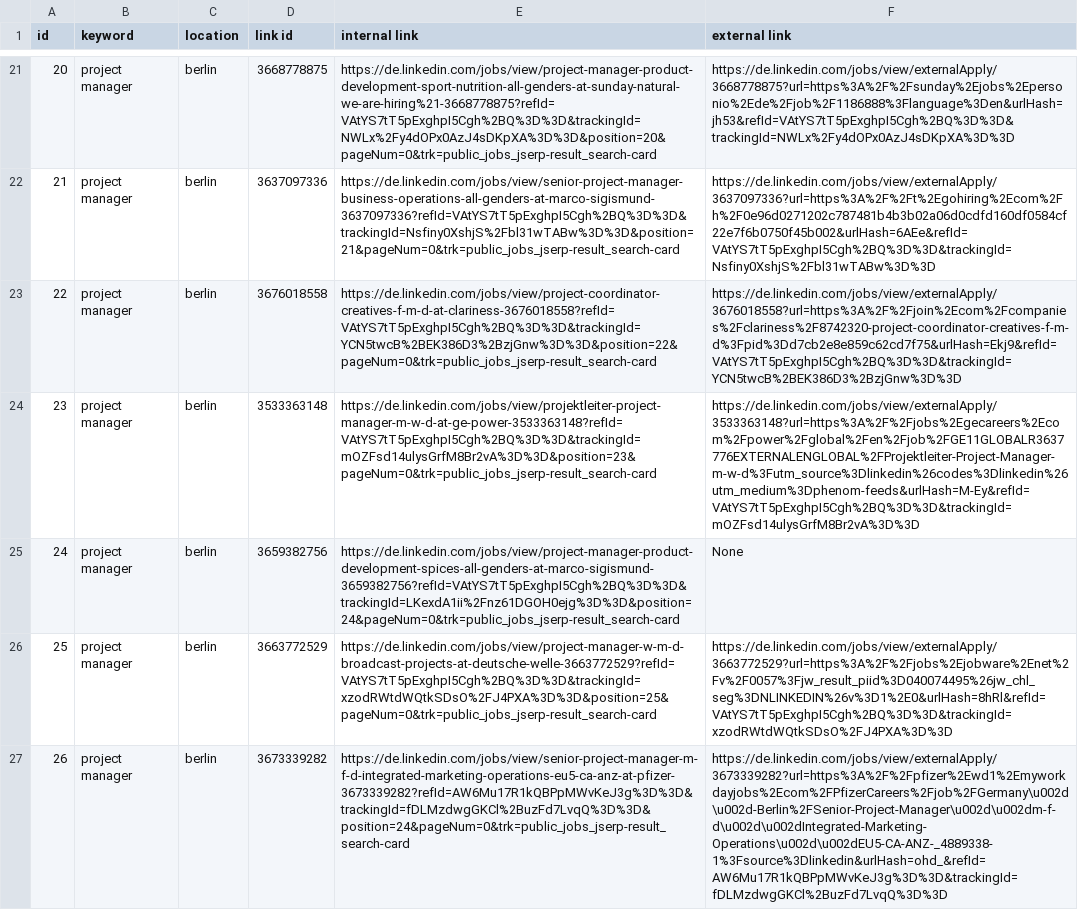
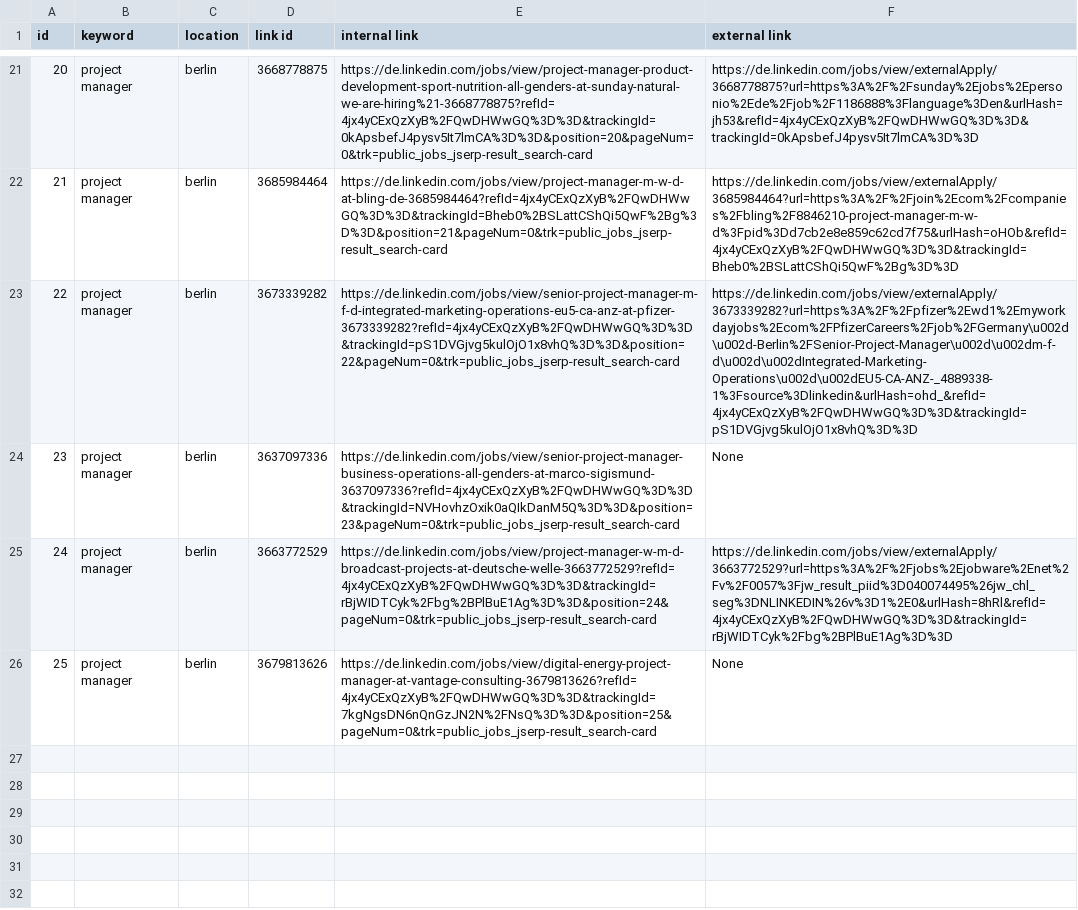
Before and after one commit to samidh93/AutoApplyApp, a CSV file: jobApp/data/links.csv, drawn as a sheet; only a part is shown, gaps mark what is left out; removed rows and columns are numbered as before the commit, all else as after; the diff covers the shown part only; the diff names each change by its address in the sheet, - before the commit and + after, or states it on an @@ line.

```diff
--- a/jobApp/data/links.csv
+++ b/jobApp/data/links.csv
@@ column A (id) renumbered from row 9 down @@
-E21 (internal link): https://de.linkedin.com/jobs/view/project-manager-product-development-sport-nutrition-all-genders-at-sunday-natural-we-are-hiring%21-3668778875?refId=VAtYS7tT5pExghpI5Cgh%2BQ%3D%3D&trackingId=NWLx%2Fy4dOPx0AzJ4sDKpXA%3D%3D&position=20&pageNum=0&trk=public_jobs_jserp-result_search-card
+E21 (internal link): https://de.linkedin.com/jobs/view/project-manager-product-development-sport-nutrition-all-genders-at-sunday-natural-we-are-hiring%21-3668778875?refId=4jx4yCExQzXyB%2FQwDHWwGQ%3D%3D&trackingId=0kApsbefJ4pysv5It7lmCA%3D%3D&position=20&pageNum=0&trk=public_jobs_jserp-result_search-card
-F21 (external link): https://de.linkedin.com/jobs/view/externalApply/3668778875?url=https%3A%2F%2Fsunday%2Ejobs%2Epersonio%2Ede%2Fjob%2F1186888%3Flanguage%3Den&urlHash=jh53&refId=VAtYS7tT5pExghpI5Cgh%2BQ%3D%3D&trackingId=NWLx%2Fy4dOPx0AzJ4sDKpXA%3D%3D
+F21 (external link): https://de.linkedin.com/jobs/view/externalApply/3668778875?url=https%3A%2F%2Fsunday%2Ejobs%2Epersonio%2Ede%2Fjob%2F1186888%3Flanguage%3Den&urlHash=jh53&refId=4jx4yCExQzXyB%2FQwDHWwGQ%3D%3D&trackingId=0kApsbefJ4pysv5It7lmCA%3D%3D
+row 22: 21 | project manager | berlin | 3685984464 | https://de.linkedin.com/jobs/view/project-manager-m-w-d-at-bling-de-3685984464?refId=4jx4yCExQzXyB%2FQwDHWwGQ%3D%3D&trackingId=Bheb0%2BSLattCShQi5QwF%2Bg%3D%3D&position=21&pageNum=0&trk=public_jobs_jserp-result_search-card | https://de.linkedin.com/jobs/view/externalApply/3685984464?url=https%3A%2F%2Fjoin%2Ecom%2Fcompanies%2Fbling%2F8846210-project-manager-m-w-d%3Fpid%3Dd7cb2e8e859c62cd7f75&urlHash=oHOb&refId=4jx4yCExQzXyB%2FQwDHWwGQ%3D%3D&trackingId=Bheb0%2BSLattCShQi5QwF%2Bg%3D%3D
+row 23: 22 | project manager | berlin | 3673339282 | https://de.linkedin.com/jobs/view/senior-project-manager-m-f-d-integrated-marketing-operations-eu5-ca-anz-at-pfizer-3673339282?refId=4jx4yCExQzXyB%2FQwDHWwGQ%3D%3D&trackingId=pS1DVGjvg5kulOjO1x8vhQ%3D%3D&position=22&pageNum=0&trk=public_jobs_jserp-result_search-card | https://de.linkedin.com/jobs/view/externalApply/3673339282?url=https%3A%2F%2Fpfizer%2Ewd1%2Emyworkdayjobs%2Ecom%2FPfizerCareers%2Fjob%2FGermany\u002d\u002d-Berlin%2FSenior-Project-Manager\u002d\u002dm-f-d\u002d\u002dIntegrated-Marketing-Operations\u002d\u002dEU5-CA-ANZ-_4889338-1%3Fsource%3Dlinkedin&urlHash=ohd_&refId=4jx4yCExQzXyB%2FQwDHWwGQ%3D%3D&trackingId=pS1DVGjvg5kulOjO1x8vhQ%3D%3D
-E24 (internal link): https://de.linkedin.com/jobs/view/senior-project-manager-business-operations-all-genders-at-marco-sigismund-3637097336?refId=VAtYS7tT5pExghpI5Cgh%2BQ%3D%3D&trackingId=Nsfiny0XshjS%2Fbl31wTABw%3D%3D&position=21&pageNum=0&trk=public_jobs_jserp-result_search-card
+E24 (internal link): https://de.linkedin.com/jobs/view/senior-project-manager-business-operations-all-genders-at-marco-sigismund-3637097336?refId=4jx4yCExQzXyB%2FQwDHWwGQ%3D%3D&trackingId=NVHovhzOxik0aQIkDanM5Q%3D%3D&position=23&pageNum=0&trk=public_jobs_jserp-result_search-card
-F24 (external link): https://de.linkedin.com/jobs/view/externalApply/3637097336?url=https%3A%2F%2Ft%2Egohiring%2Ecom%2Fh%2F0e96d0271202c787481b4b3b02a06d0cdfd160df0584cf22e7f6b0750f45b002&urlHash=6AEe&refId=VAtYS7tT5pExghpI5Cgh%2BQ%3D%3D&trackingId=Nsfiny0XshjS%2Fbl31wTABw%3D%3D
+F24 (external link): None
-row 23: 22 | project manager | berlin | 3676018558 | https://de.linkedin.com/jobs/view/project-coordinator-creatives-f-m-d-at-clariness-3676018558?refId=VAtYS7tT5pExghpI5Cgh%2BQ%3D%3D&trackingId=YCN5twcB%2BEK386D3%2BzjGnw%3D%3D&position=22&pageNum=0&trk=public_jobs_jserp-result_search-card | https://de.linkedin.com/jobs/view/externalApply/3676018558?url=https%3A%2F%2Fjoin%2Ecom%2Fcompanies%2Fclariness%2F8742320-project-coordinator-creatives-f-m-d%3Fpid%3Dd7cb2e8e859c62cd7f75&urlHash=Ekj9&refId=VAtYS7tT5pExghpI5Cgh%2BQ%3D%3D&trackingId=YCN5twcB%2BEK386D3%2BzjGnw%3D%3D
-row 24: 23 | project manager | berlin | 3533363148 | https://de.linkedin.com/jobs/view/projektleiter-project-manager-m-w-d-at-ge-power-3533363148?refId=VAtYS7tT5pExghpI5Cgh%2BQ%3D%3D&trackingId=mOZFsd14ulysGrfM8Br2vA%3D%3D&position=23&pageNum=0&trk=public_jobs_jserp-result_search-card | https://de.linkedin.com/jobs/view/externalApply/3533363148?url=https%3A%2F%2Fjobs%2Egecareers%2Ecom%2Fpower%2Fglobal%2Fen%2Fjob%2FGE11GLOBALR3637776EXTERNALENGLOBAL%2FProjektleiter-Project-Manager-m-w-d%3Futm_source%3Dlinkedin%26codes%3Dlinkedin%26utm_medium%3Dphenom-feeds&urlHash=M-Ey&refId=VAtYS7tT5pExghpI5Cgh%2BQ%3D%3D&trackingId=mOZFsd14ulysGrfM8Br2vA%3D%3D
-row 25: 24 | project manager | berlin | 3659382756 | https://de.linkedin.com/jobs/view/project-manager-product-development-spices-all-genders-at-marco-sigismund-3659382756?refId=VAtYS7tT5pExghpI5Cgh%2BQ%3D%3D&trackingId=LKexdA1ii%2Fnz61DGOH0ejg%3D%3D&position=24&pageNum=0&trk=public_jobs_jserp-result_search-card | None
-E25 (internal link): https://de.linkedin.com/jobs/view/project-manager-w-m-d-broadcast-projects-at-deutsche-welle-3663772529?refId=VAtYS7tT5pExghpI5Cgh%2BQ%3D%3D&trackingId=xzodRWtdWQtkSDsO%2FJ4PXA%3D%3D&position=25&pageNum=0&trk=public_jobs_jserp-result_search-card
+E25 (internal link): https://de.linkedin.com/jobs/view/project-manager-w-m-d-broadcast-projects-at-deutsche-welle-3663772529?refId=4jx4yCExQzXyB%2FQwDHWwGQ%3D%3D&trackingId=rBjWIDTCyk%2Fbg%2BPlBuE1Ag%3D%3D&position=24&pageNum=0&trk=public_jobs_jserp-result_search-card
-F25 (external link): https://de.linkedin.com/jobs/view/externalApply/3663772529?url=https%3A%2F%2Fjobs%2Ejobware%2Enet%2Fv%2F0057%3Fjw_result_piid%3D040074495%26jw_chl_seg%3DNLINKEDIN%26v%3D1%2E0&urlHash=8hRl&refId=VAtYS7tT5pExghpI5Cgh%2BQ%3D%3D&trackingId=xzodRWtdWQtkSDsO%2FJ4PXA%3D%3D
+F25 (external link): https://de.linkedin.com/jobs/view/externalApply/3663772529?url=https%3A%2F%2Fjobs%2Ejobware%2Enet%2Fv%2F0057%3Fjw_result_piid%3D040074495%26jw_chl_seg%3DNLINKEDIN%26v%3D1%2E0&urlHash=8hRl&refId=4jx4yCExQzXyB%2FQwDHWwGQ%3D%3D&trackingId=rBjWIDTCyk%2Fbg%2BPlBuE1Ag%3D%3D
-D26 (link id): 3673339282
+D26 (link id): 3679813626
-E26 (internal link): https://de.linkedin.com/jobs/view/senior-project-manager-m-f-d-integrated-marketing-operations-eu5-ca-anz-at-pfizer-3673339282?refId=AW6Mu17R1kQBPpMWvKeJ3g%3D%3D&trackingId=fDLMzdwgGKCl%2BuzFd7LvqQ%3D%3D&position=24&pageNum=0&trk=public_jobs_jserp-result_search-card
+E26 (internal link): https://de.linkedin.com/jobs/view/digital-energy-project-manager-at-vantage-consulting-3679813626?refId=4jx4yCExQzXyB%2FQwDHWwGQ%3D%3D&trackingId=7kgNgsDN6nQnGzJN2N%2FNsQ%3D%3D&position=25&pageNum=0&trk=public_jobs_jserp-result_search-card
-F26 (external link): https://de.linkedin.com/jobs/view/externalApply/3673339282?url=https%3A%2F%2Fpfizer%2Ewd1%2Emyworkdayjobs%2Ecom%2FPfizerCareers%2Fjob%2FGermany\u002d\u002d-Berlin%2FSenior-Project-Manager\u002d\u002dm-f-d\u002d\u002dIntegrated-Marketing-Operations\u002d\u002dEU5-CA-ANZ-_4889338-1%3Fsource%3Dlinkedin&urlHash=ohd_&refId=AW6Mu17R1kQBPpMWvKeJ3g%3D%3D&trackingId=fDLMzdwgGKCl%2BuzFd7LvqQ%3D%3D
+F26 (external link): None
```
Also changed, not shown: 4 added rows, 4 removed rows and 24 edited cells elsewhere in this file, 6 other files.
